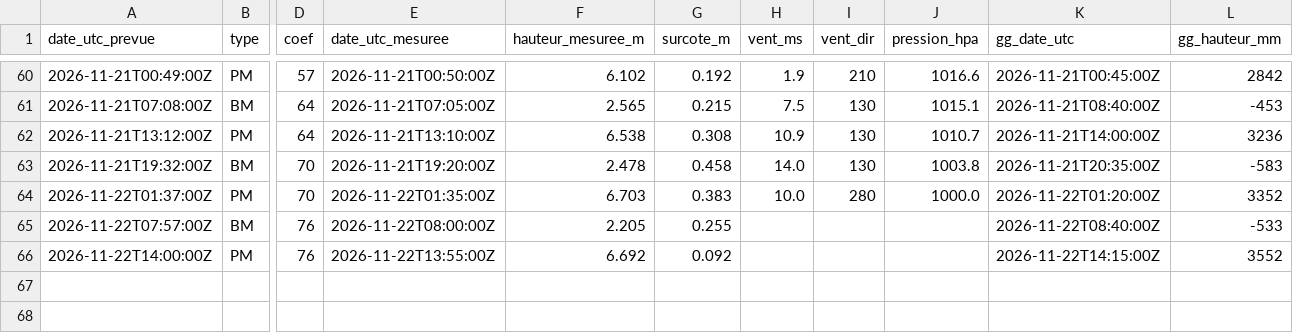
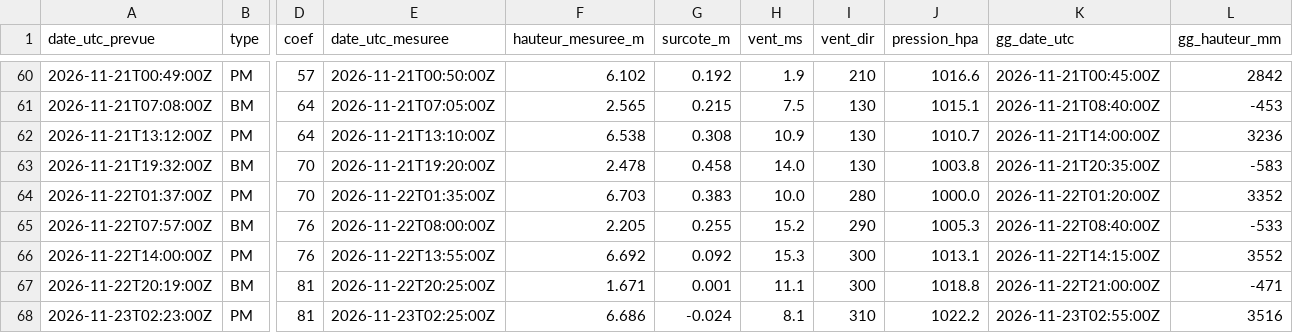
Before and after one commit to antreizh/hydraulne, a CSV file: data/maree-brest/pleines-basses-mers.csv, drawn as a sheet; only a part is shown, gaps mark what is left out; rows hold the shown columns only; the diff names each change by its address in the sheet, - before the commit and + after, or states it on an @@ line.

```diff
--- a/data/maree-brest/pleines-basses-mers.csv
+++ b/data/maree-brest/pleines-basses-mers.csv
-H65 (vent_ms): (empty)
+H65 (vent_ms): 15.2
-I65 (vent_dir): (empty)
+I65 (vent_dir): 290
-J65 (pression_hpa): (empty)
+J65 (pression_hpa): 1005.3
-H66 (vent_ms): (empty)
+H66 (vent_ms): 15.3
-I66 (vent_dir): (empty)
+I66 (vent_dir): 300
-J66 (pression_hpa): (empty)
+J66 (pression_hpa): 1013.1
+row 67: 2026-11-22T20:19:00Z | BM | 81 | 2026-11-22T20:25:00Z | 1.671 | 0.001 | 11.1 | 300 | 1018.8 | 2026-11-22T21:00:00Z | -471
+row 68: 2026-11-23T02:23:00Z | PM | 81 | 2026-11-23T02:25:00Z | 6.686 | -0.024 | 8.1 | 310 | 1022.2 | 2026-11-23T02:55:00Z | 3516
```
Also changed, not shown: data/maree-brest/predictions-shom.csv, data/meteo/2026-11.csv, 8 other files.
